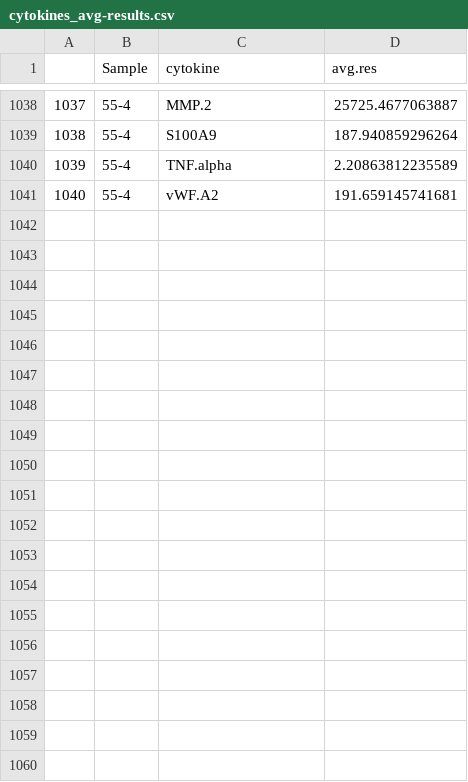
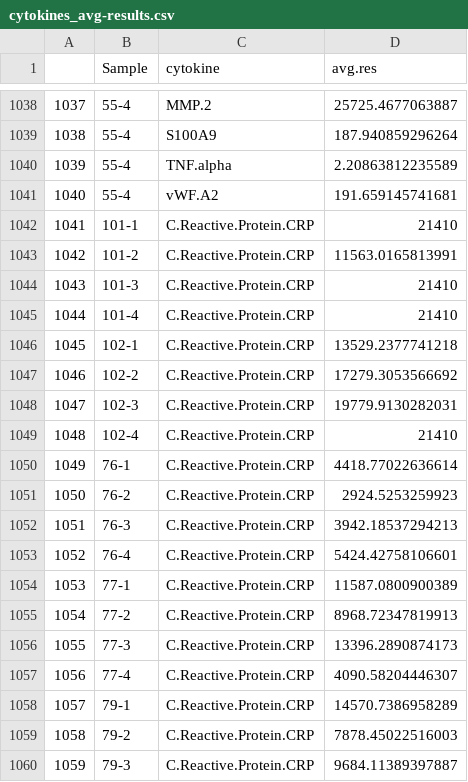
Before and after one commit to spakowiczlab/bewell, a CSV file: data/derived/cytokines_avg-results.csv, drawn as a sheet; only a part is shown, gaps mark what is left out; the diff covers the shown part only; the diff names each change by its address in the sheet, - before the commit and + after, or states it on an @@ line.

Commit message:
Add new CRP only samples to processing

```diff
--- a/data/derived/cytokines_avg-results.csv
+++ b/data/derived/cytokines_avg-results.csv
+row 1042: 1041 | 101-1 | C.Reactive.Protein.CRP | 21410
+row 1043: 1042 | 101-2 | C.Reactive.Protein.CRP | 11563.0165813991
+row 1044: 1043 | 101-3 | C.Reactive.Protein.CRP | 21410
+row 1045: 1044 | 101-4 | C.Reactive.Protein.CRP | 21410
+row 1046: 1045 | 102-1 | C.Reactive.Protein.CRP | 13529.2377741218
+row 1047: 1046 | 102-2 | C.Reactive.Protein.CRP | 17279.3053566692
+row 1048: 1047 | 102-3 | C.Reactive.Protein.CRP | 19779.9130282031
+row 1049: 1048 | 102-4 | C.Reactive.Protein.CRP | 21410
+row 1050: 1049 | 76-1 | C.Reactive.Protein.CRP | 4418.77022636614
+row 1051: 1050 | 76-2 | C.Reactive.Protein.CRP | 2924.5253259923
+row 1052: 1051 | 76-3 | C.Reactive.Protein.CRP | 3942.18537294213
+row 1053: 1052 | 76-4 | C.Reactive.Protein.CRP | 5424.42758106601
+row 1054: 1053 | 77-1 | C.Reactive.Protein.CRP | 11587.0800900389
+row 1055: 1054 | 77-2 | C.Reactive.Protein.CRP | 8968.72347819913
+row 1056: 1055 | 77-3 | C.Reactive.Protein.CRP | 13396.2890874173
+row 1057: 1056 | 77-4 | C.Reactive.Protein.CRP | 4090.58204446307
+row 1058: 1057 | 79-1 | C.Reactive.Protein.CRP | 14570.7386958289
+row 1059: 1058 | 79-2 | C.Reactive.Protein.CRP | 7878.45022516003
+row 1060: 1059 | 79-3 | C.Reactive.Protein.CRP | 9684.11389397887
```
Also changed, not shown: 21 added rows elsewhere in this file, 3 other files.
